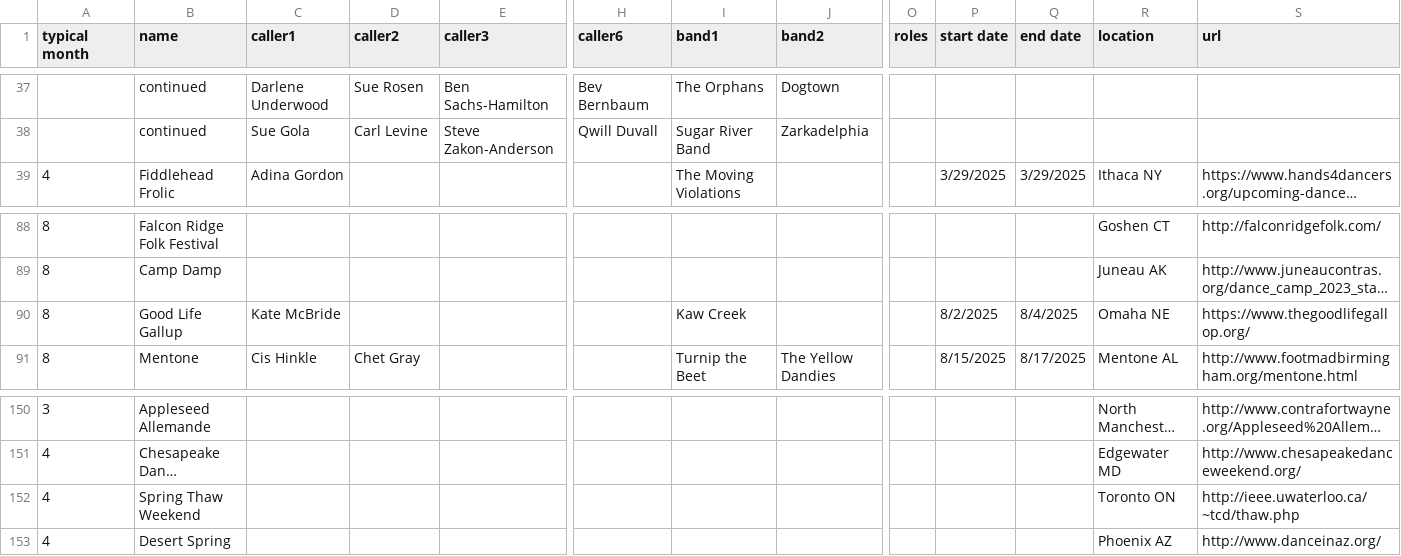
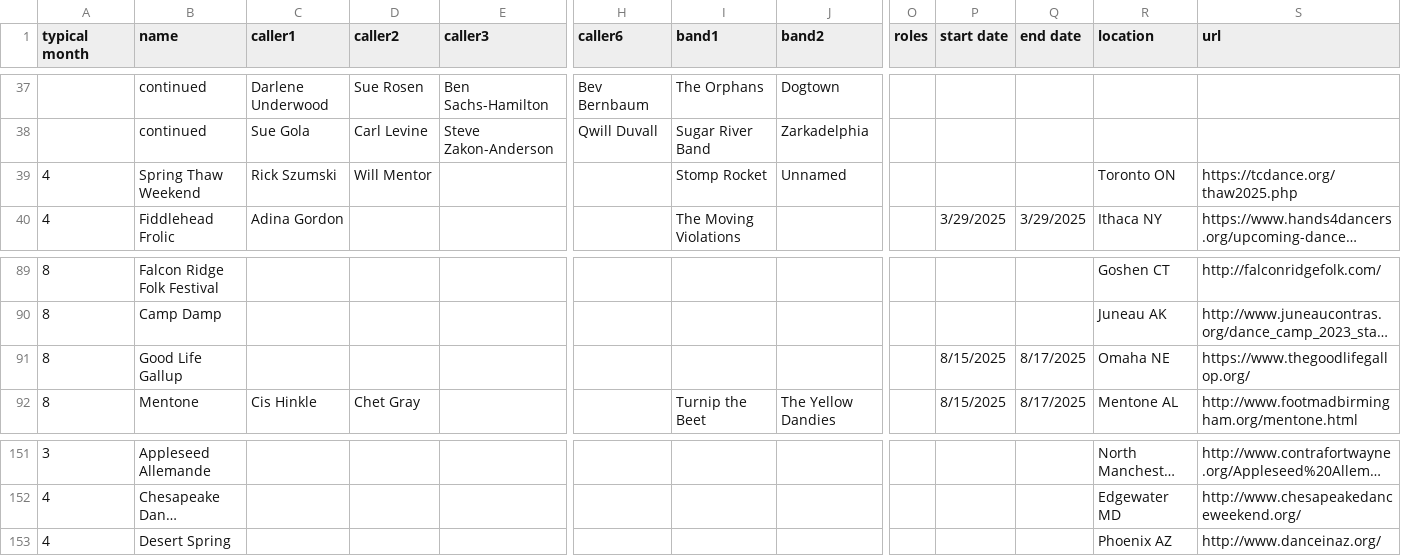
Before and after one commit to jeffkaufman/trycontra, a TSV file: events-raw-2025.tsv, drawn as a sheet; only a part is shown, gaps mark what is left out; long unchanged cells end in …; removed rows and columns are numbered as before the commit, all else as after; rows hold the shown columns only; the diff names each change by its address in the sheet, - before the commit and + after, or states it on an @@ line.

Commit message:
sync with spreadsheet

```diff
--- a/events-raw-2025.tsv
+++ b/events-raw-2025.tsv
+row 39: 4 | Spring Thaw Weekend | Rick Szumski | Will Mentor |  |  | Stomp Rocket | Unnamed |  |  |  | Toronto ON | https://tcdance.org/thaw2025.php
-C91 (caller1): Kate McBride
+C91 (caller1): (empty)
-I91 (band1): Kaw Creek
+I91 (band1): (empty)
-P91 (start date): 8/2/2025
+P91 (start date): 8/15/2025
-Q91 (end date): 8/4/2025
+Q91 (end date): 8/17/2025
-row 152: 4 | Spring Thaw Weekend |  |  |  |  |  |  |  |  |  | Toronto ON | http://ieee.uwaterloo.ca/~tcd/thaw.php
```
Also changed, not shown: 1 other file.
